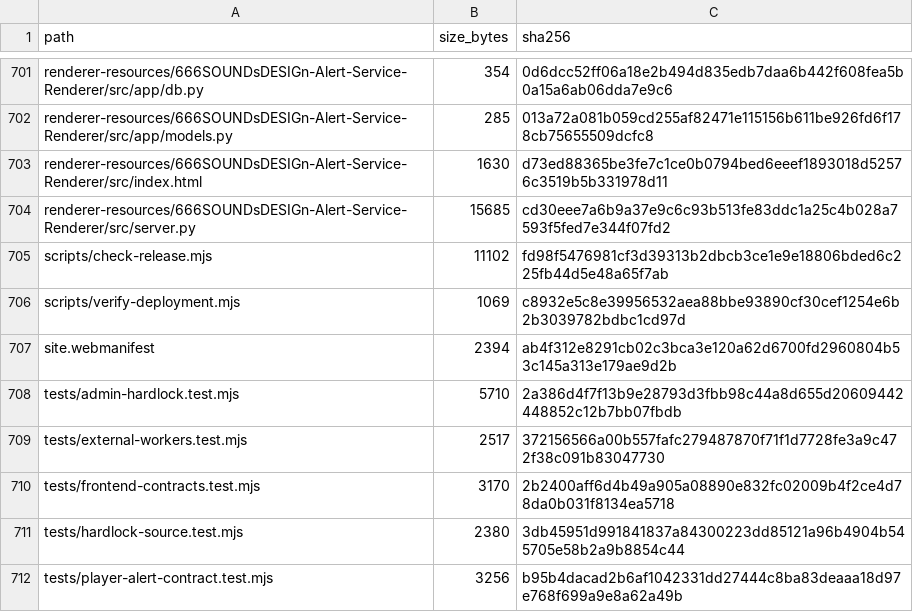
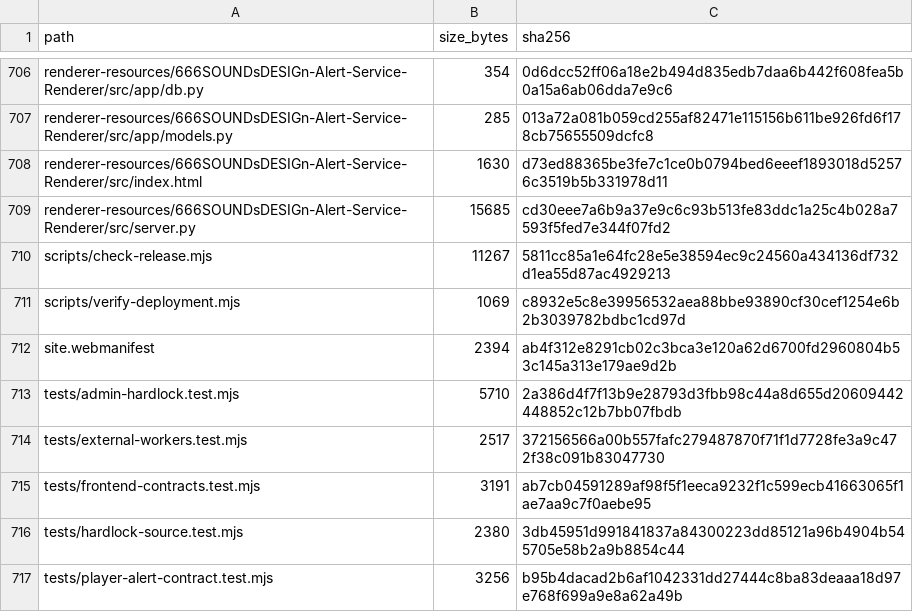
Before and after one commit to xfraggelpower666x/WebRadio-666SOUNDsDESIGn, a CSV file: RELEASE-FILE-INVENTORY.csv, drawn as a sheet; only a part is shown, gaps mark what is left out; the diff covers the shown part only.

```diff
--- a/RELEASE-FILE-INVENTORY.csv
+++ b/RELEASE-FILE-INVENTORY.csv
@@ -704,3 +709,3 @@ renderer-resources/666SOUNDsDESIGn-Alert-Service-Renderer/src/index.html,1630,d7
 renderer-resources/666SOUNDsDESIGn-Alert-Service-Renderer/src/server.py,15685,cd30eee7a6b9a37e9c6c93b513fe83ddc1a25c4b028a7593f5fed7e344f07fd2
-scripts/check-release.mjs,11102,fd98f5476981cf3d39313b2dbcb3ce1e9e18806bded6c225fb44d5e48a65f7ab
+scripts/check-release.mjs,11267,5811cc85a1e64fc28e5e38594ec9c24560a434136df732d1ea55d87ac4929213
 scripts/verify-deployment.mjs,1069,c8932e5c8e39956532aea88bbe93890cf30cef1254e6b2b3039782bdbc1cd97d
@@ -709,3 +714,3 @@ tests/admin-hardlock.test.mjs,5710,2a386d4f7f13b9e28793d3fbb98c44a8d655d20609442
 tests/external-workers.test.mjs,2517,372156566a00b557fafc279487870f71f1d7728fe3a9c472f38c091b83047730
-tests/frontend-contracts.test.mjs,3170,2b2400aff6d4b49a905a08890e832fc02009b4f2ce4d78da0b031f8134ea5718
+tests/frontend-contracts.test.mjs,3191,ab7cb04591289af98f5f1eeca9232f1c599ecb41663065f1ae7aa9c7f0aebe95
 tests/hardlock-source.test.mjs,2380,3db45951d991841837a84300223dd85121a96b4904b545705e58b2a9b8854c44
```
Also changed, not shown: 7 added rows, 2 removed rows and 39 edited cells elsewhere in this file, 32 other files.
